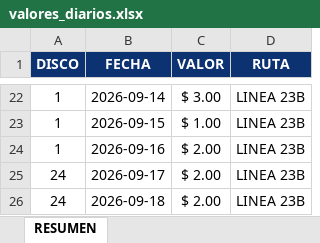
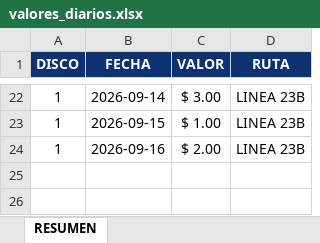
Before and after one commit to BruceRodri/Sistema_minutos, an Excel workbook: data/valores_diarios.xlsx, sheet RESUMEN, drawn as a sheet; only a part is shown, gaps mark what is left out; values as stored, in another font and other column widths than the file's, no borders; the diff names each change by its address in the sheet, - before the commit and + after, or states it on an @@ line.

```diff
--- a/data/valores_diarios.xlsx (sheet RESUMEN)
+++ b/data/valores_diarios.xlsx (sheet RESUMEN)
-row 25: 24 | 2026-09-17 | $ 2.00 | LINEA 23B
-row 26: 24 | 2026-09-18 | $ 2.00 | LINEA 23B
```
Also changed, not shown: 13 other files.
